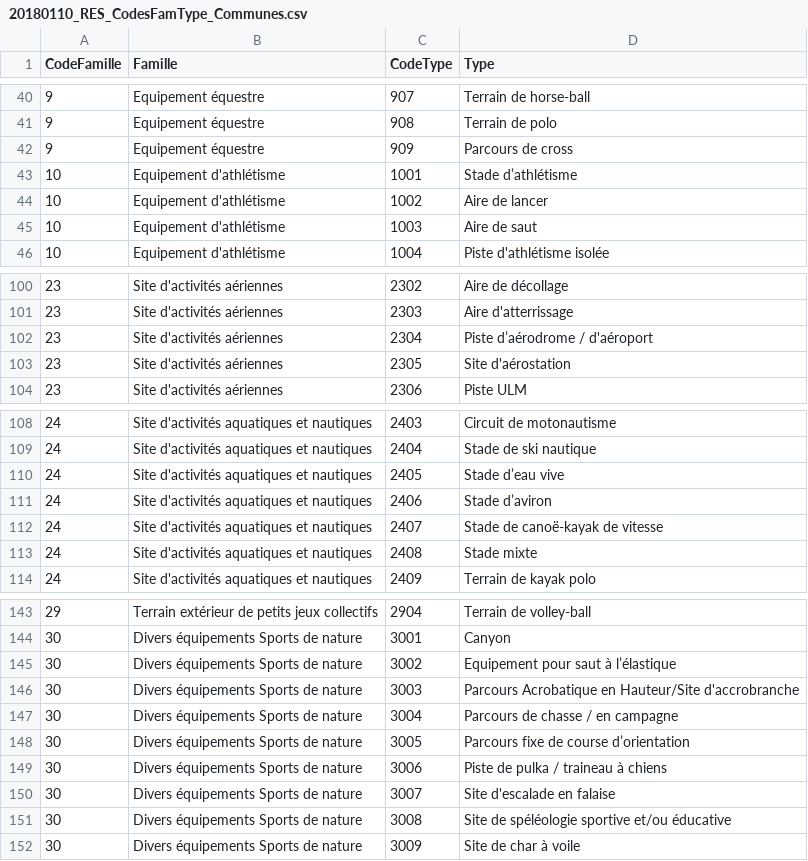
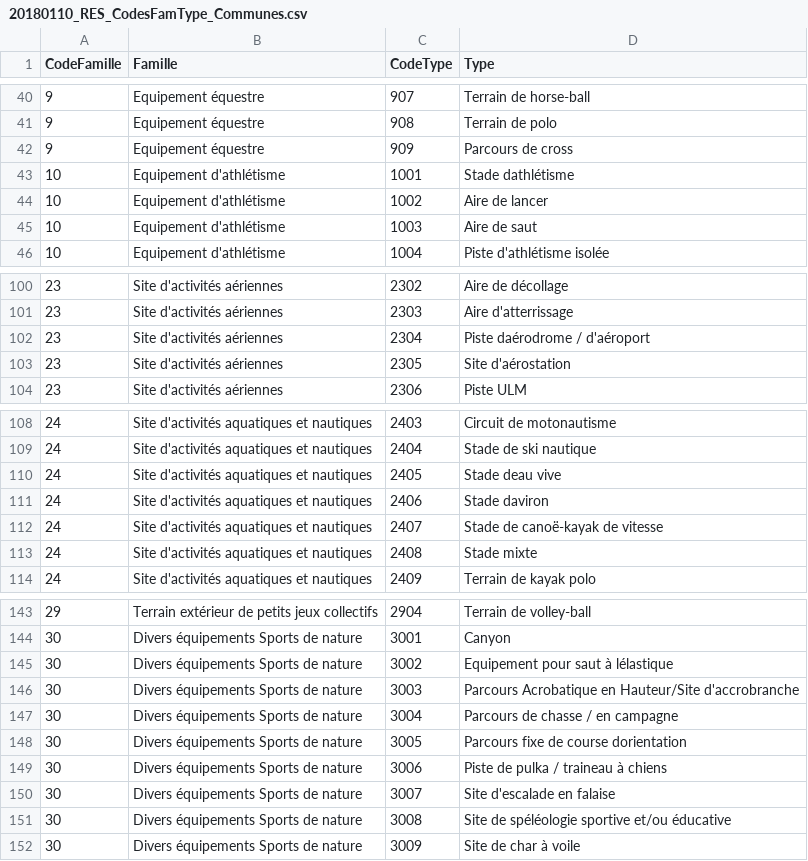
Before and after one commit to BastienBellariva/DataScience-Sport, a CSV file: dataset/Equipements/20180110_2017T4_RES_Communes/20180110_RES_CodesFamType_Communes.csv, drawn as a sheet; only a part is shown, gaps mark what is left out; the diff names each change by its address in the sheet, - before the commit and + after, or states it on an @@ line.

Commit message:
Import CodeFamType OK

```diff
--- a/dataset/Equipements/20180110_2017T4_RES_Communes/20180110_RES_CodesFamType_Communes.csv
+++ b/dataset/Equipements/20180110_2017T4_RES_Communes/20180110_RES_CodesFamType_Communes.csv
-D43 (Type): Stade d’athlétisme
+D43 (Type): Stade dathlétisme
-D102 (Type): Piste d’aérodrome / d'aéroport
+D102 (Type): Piste daérodrome / d'aéroport
-D110 (Type): Stade d’eau vive
+D110 (Type): Stade deau vive
-D111 (Type): Stade d’aviron
+D111 (Type): Stade daviron
-D145 (Type): Equipement pour saut à l’élastique
+D145 (Type): Equipement pour saut à lélastique
-D148 (Type): Parcours fixe de course d’orientation
+D148 (Type): Parcours fixe de course dorientation
```
Also changed, not shown: 7 other files.
